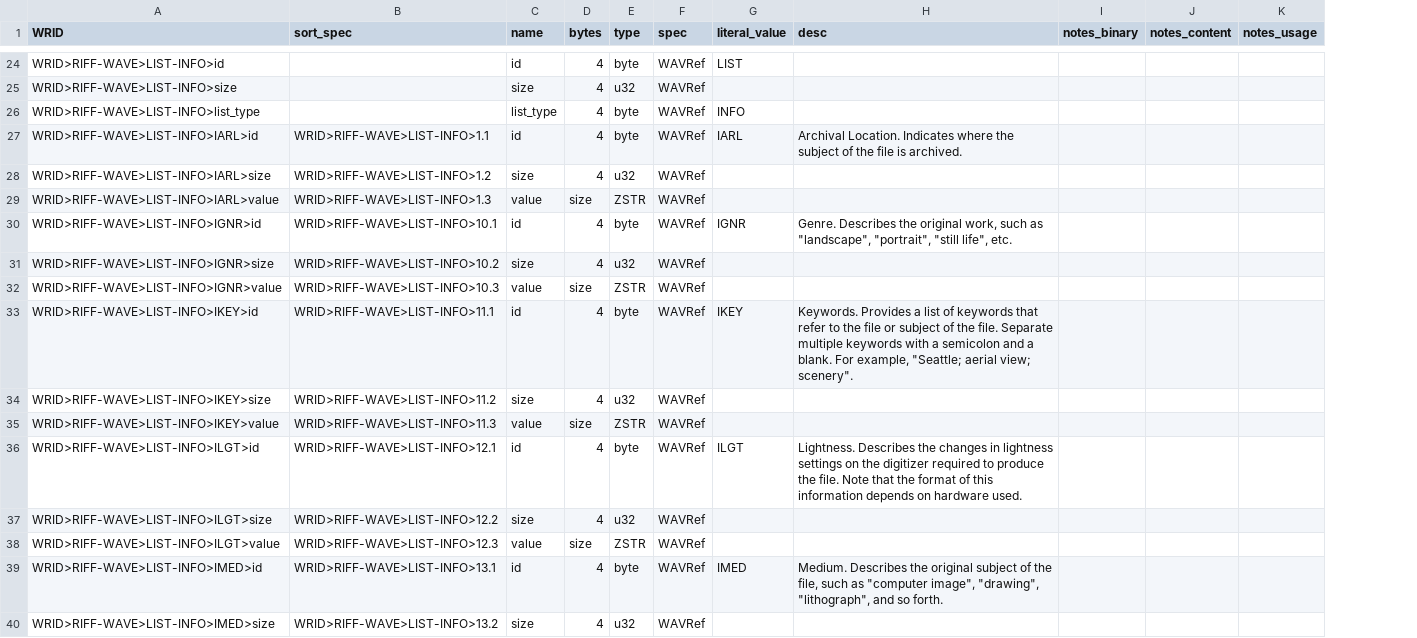
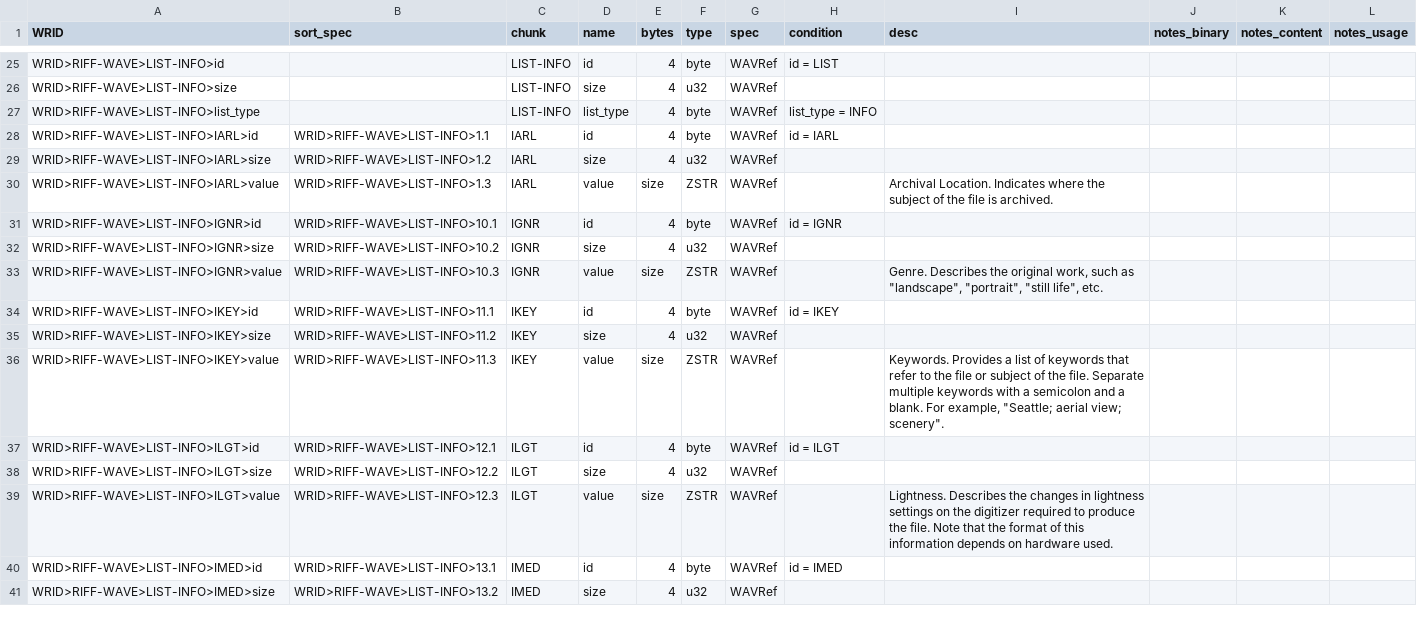
Before and after one commit to briandorsey/wavref, a CSV file: static/data/wrid_data.csv, drawn as a sheet; only a part is shown, gaps mark what is left out; removed rows and columns are numbered as before the commit, all else as after; the diff covers the shown part only; the diff names each change by its address in the sheet, - before the commit and + after, or states it on an @@ line.

Commit message:
wrid: literal -> condition, add WAVE Formats

```diff
--- a/static/data/wrid_data.csv
+++ b/static/data/wrid_data.csv
+column C (chunk), rows 25-41: LIST-INFO | LIST-INFO | LIST-INFO | IARL | IARL | IARL | IGNR | IGNR | IGNR | IKEY | IKEY | IKEY | ILGT | ILGT | ILGT | IMED | IMED
-column G (literal_value), rows 24-39: LIST |  | INFO | IARL |  |  | IGNR |  |  | IKEY |  |  | ILGT |  |  | IMED
+column H (condition), rows 25-40: id = LIST |  | list_type = INFO | id = IARL |  |  | id = IGNR |  |  | id = IKEY |  |  | id = ILGT |  |  | id = IMED
-I28 (desc): Archival Location. Indicates where the subject of the file is archived.
+I28 (desc): (empty)
-I30 (desc): (empty)
+I30 (desc): Archival Location. Indicates where the subject of the file is archived.
-I31 (desc): Genre. Describes the original work, such as "landscape", "portrait", "still life", etc.
+I31 (desc): (empty)
-I33 (desc): (empty)
+I33 (desc): Genre. Describes the original work, such as "landscape", "portrait", "still life", etc.
-I34 (desc): Keywords. Provides a list of keywords that refer to the file or subject of the file. Separate multiple keywords with a semicolon and a blank. For example, "Seattle; aerial view; scenery".
+I34 (desc): (empty)
-I36 (desc): (empty)
+I36 (desc): Keywords. Provides a list of keywords that refer to the file or subject of the file. Separate multiple keywords with a semicolon and a blank. For example, "Seattle; aerial view; scenery".
-I37 (desc): Lightness. Describes the changes in lightness settings on the digitizer required to produce the file. Note that the format of this information depends on hardware used.
+I37 (desc): (empty)
-I39 (desc): (empty)
+I39 (desc): Lightness. Describes the changes in lightness settings on the digitizer required to produce the file. Note that the format of this information depends on hardware used.
-I40 (desc): Medium. Describes the original subject of the file, such as "computer image", "drawing", "lithograph", and so forth.
+I40 (desc): (empty)
```
Also changed, not shown: 1 added row and 62 edited cells elsewhere in this file, 8 other files.
